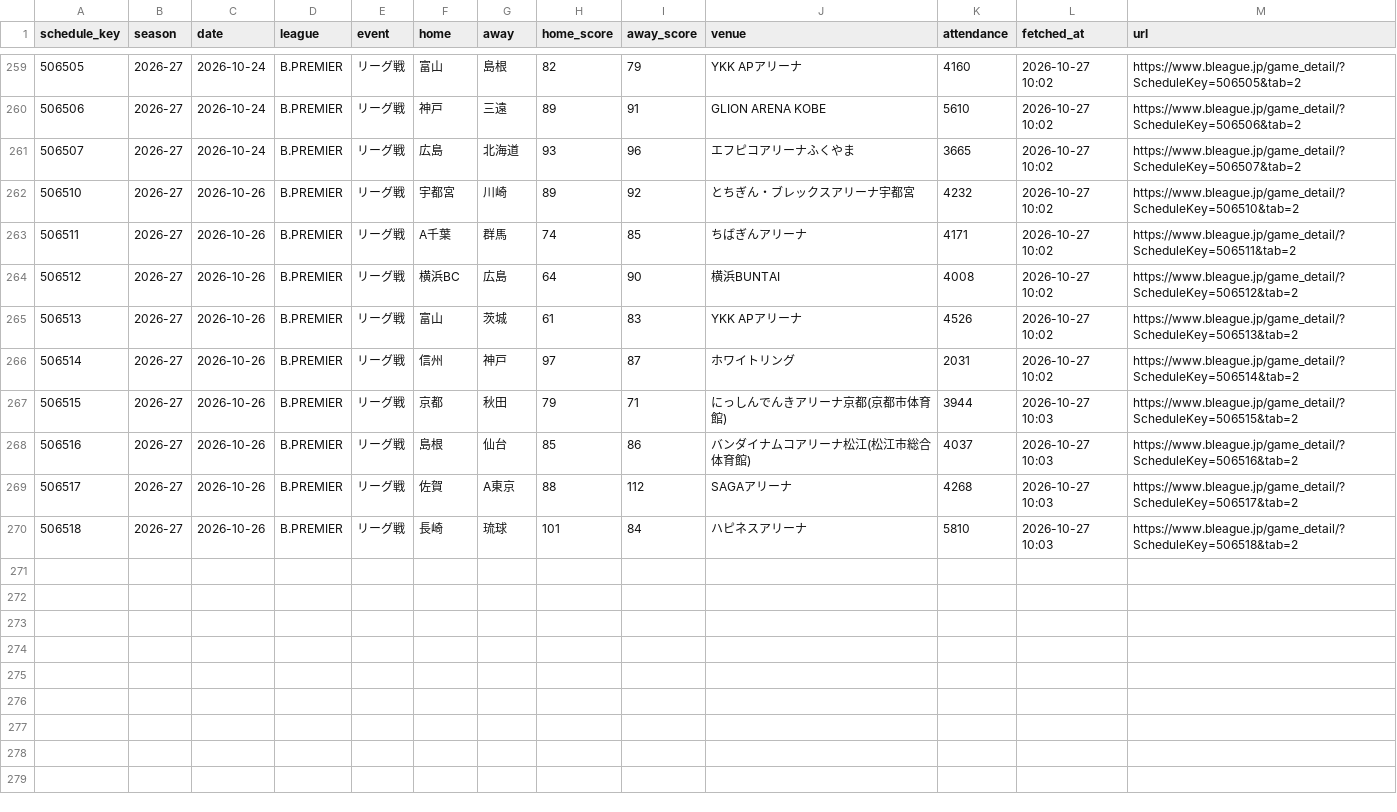
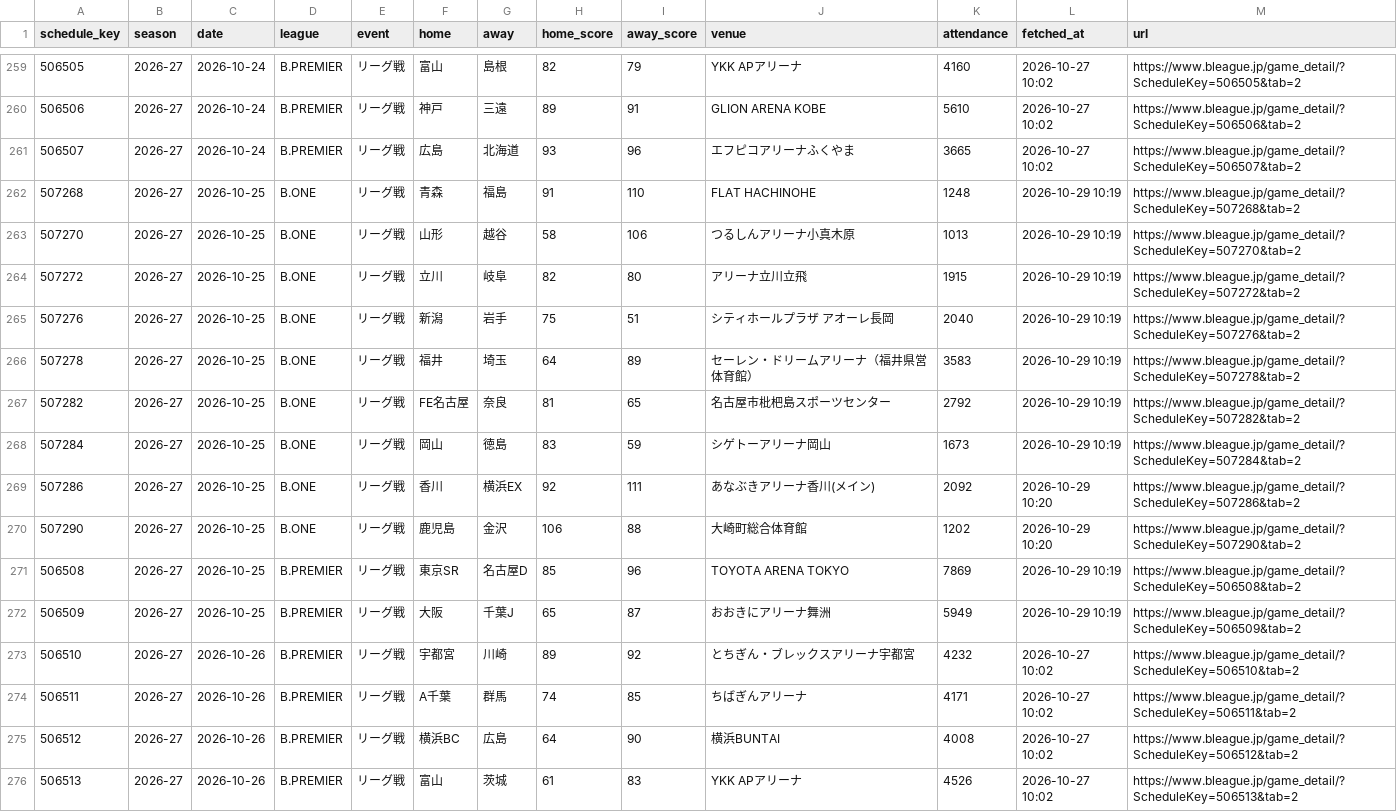
Before and after one commit to yamazaki-hi169/bleague, a CSV file: data/games.csv, drawn as a sheet; only a part is shown, gaps mark what is left out; the shorter side is filled out with more unchanged rows; the diff names each change by its address in the sheet, - before the commit and + after, or states it on an @@ line.

Commit message:
update 2026-10-29 10:30

```diff
--- a/data/games.csv
+++ b/data/games.csv
+row 262: 507268 | 2026-27 | 2026-10-25 | B.ONE | リーグ戦 | 青森 | 福島 | 91 | 110 | FLAT HACHINOHE | 1248 | 2026-10-29 10:19 | https://www.bleague.jp/game_detail/?ScheduleKey=507268&tab=2
+row 263: 507270 | 2026-27 | 2026-10-25 | B.ONE | リーグ戦 | 山形 | 越谷 | 58 | 106 | つるしんアリーナ小真木原 | 1013 | 2026-10-29 10:19 | https://www.bleague.jp/game_detail/?ScheduleKey=507270&tab=2
+row 264: 507272 | 2026-27 | 2026-10-25 | B.ONE | リーグ戦 | 立川 | 岐阜 | 82 | 80 | アリーナ立川立飛 | 1915 | 2026-10-29 10:19 | https://www.bleague.jp/game_detail/?ScheduleKey=507272&tab=2
+row 265: 507276 | 2026-27 | 2026-10-25 | B.ONE | リーグ戦 | 新潟 | 岩手 | 75 | 51 | シティホールプラザ アオーレ長岡 | 2040 | 2026-10-29 10:19 | https://www.bleague.jp/game_detail/?ScheduleKey=507276&tab=2
+row 266: 507278 | 2026-27 | 2026-10-25 | B.ONE | リーグ戦 | 福井 | 埼玉 | 64 | 89 | セーレン・ドリームアリーナ（福井県営体育館） | 3583 | 2026-10-29 10:19 | https://www.bleague.jp/game_detail/?ScheduleKey=507278&tab=2
+row 267: 507282 | 2026-27 | 2026-10-25 | B.ONE | リーグ戦 | FE名古屋 | 奈良 | 81 | 65 | 名古屋市枇杷島スポーツセンター | 2792 | 2026-10-29 10:19 | https://www.bleague.jp/game_detail/?ScheduleKey=507282&tab=2
+row 268: 507284 | 2026-27 | 2026-10-25 | B.ONE | リーグ戦 | 岡山 | 徳島 | 83 | 59 | シゲトーアリーナ岡山 | 1673 | 2026-10-29 10:19 | https://www.bleague.jp/game_detail/?ScheduleKey=507284&tab=2
+row 269: 507286 | 2026-27 | 2026-10-25 | B.ONE | リーグ戦 | 香川 | 横浜EX | 92 | 111 | あなぶきアリーナ香川(メイン) | 2092 | 2026-10-29 10:20 | https://www.bleague.jp/game_detail/?ScheduleKey=507286&tab=2
+row 270: 507290 | 2026-27 | 2026-10-25 | B.ONE | リーグ戦 | 鹿児島 | 金沢 | 106 | 88 | 大崎町総合体育館 | 1202 | 2026-10-29 10:20 | https://www.bleague.jp/game_detail/?ScheduleKey=507290&tab=2
+row 271: 506508 | 2026-27 | 2026-10-25 | B.PREMIER | リーグ戦 | 東京SR | 名古屋D | 85 | 96 | TOYOTA ARENA TOKYO | 7869 | 2026-10-29 10:19 | https://www.bleague.jp/game_detail/?ScheduleKey=506508&tab=2
+row 272: 506509 | 2026-27 | 2026-10-25 | B.PREMIER | リーグ戦 | 大阪 | 千葉J | 65 | 87 | おおきにアリーナ舞洲 | 5949 | 2026-10-29 10:19 | https://www.bleague.jp/game_detail/?ScheduleKey=506509&tab=2
```
